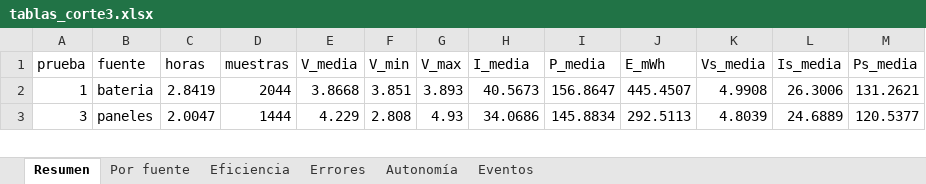
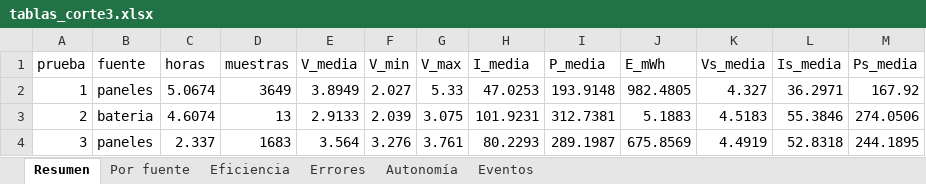
Before and after one commit to Yona66/central-fotovoltaica-analisis, an Excel workbook: tablas/tablas_corte3.xlsx, sheet Resumen, drawn as a sheet; only a part is shown; values as stored, in another font and other column widths than the file's, no borders; addresses are those after the commit; the diff covers the shown part only; the diff names each change by its address in the sheet, - before the commit and + after, or states it on an @@ line.

Commit message:
Datos nuevos: 8 pruebas del 19 al 23 de noviembre con 6 paneles
Reemplaza los datos viejos. Las pruebas de consumo se toman como batería.
Notebook, gráficas, tablas, resultados y tablero rehechos.

```diff
--- a/tablas/tablas_corte3.xlsx (sheet Resumen)
+++ b/tablas/tablas_corte3.xlsx (sheet Resumen)
-B2 (fuente): bateria
+B2 (fuente): paneles
-C2 (horas): 2.8419
+C2 (horas): 5.0674
-D2 (muestras): 2044
+D2 (muestras): 3649
-E2 (V_media): 3.8668
+E2 (V_media): 3.8949
-F2 (V_min): 3.851
+F2 (V_min): 2.027
-G2 (V_max): 3.893
+G2 (V_max): 5.33
-H2 (I_media): 40.5673
+H2 (I_media): 47.0253
-I2 (P_media): 156.8647
+I2 (P_media): 193.9148
-J2 (E_mWh): 445.4507
+J2 (E_mWh): 982.4805
-K2 (Vs_media): 4.9908
+K2 (Vs_media): 4.327
-L2 (Is_media): 26.3006
+L2 (Is_media): 36.2971
-M2 (Ps_media): 131.2621
+M2 (Ps_media): 167.92
+row 3: 2 | bateria | 4.6074 | 13 | 2.9133 | 2.039 | 3.075 | 101.9231 | 312.7381 | 5.1883 | 4.5183 | 55.3846 | 274.0506
-C4 (horas): 2.0047
+C4 (horas): 2.337
-D4 (muestras): 1444
+D4 (muestras): 1683
-E4 (V_media): 4.229
+E4 (V_media): 3.564
-F4 (V_min): 2.808
+F4 (V_min): 3.276
-G4 (V_max): 4.93
+G4 (V_max): 3.761
-H4 (I_media): 34.0686
+H4 (I_media): 80.2293
-I4 (P_media): 145.8834
+I4 (P_media): 289.1987
-J4 (E_mWh): 292.5113
+J4 (E_mWh): 675.8569
-K4 (Vs_media): 4.8039
+K4 (Vs_media): 4.4919
-L4 (Is_media): 24.6889
+L4 (Is_media): 52.8318
-M4 (Ps_media): 120.5377
+M4 (Ps_media): 244.1895
```
Also changed, not shown: 1 added row, 6 removed rows and 46 edited cells elsewhere in this sheet, sheet Por fuente, sheet Eficiencia, sheet Eventos, sheet Autonomía, sheet Errores, 32 other files.
